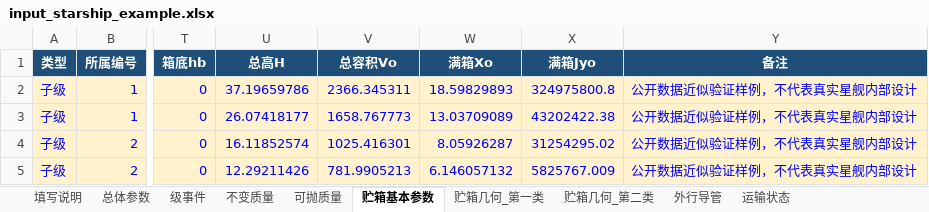
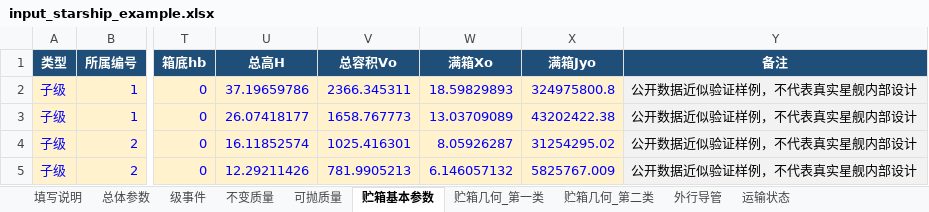
Before and after one commit to Waiiicha/rocket-cg-calculator, an Excel workbook: input_starship_example.xlsx, sheet 贮箱基本参数, drawn as a sheet; only a part is shown, gaps mark what is left out; values as stored, in another font and other column widths than the file's, no borders; the diff names each change by its address in the sheet, - before the commit and + after, or states it on an @@ line.

```diff
--- a/input_starship_example.xlsx (sheet 贮箱基本参数)
+++ b/input_starship_example.xlsx (sheet 贮箱基本参数)
@@ Y2:Y5 fill: #FFF2CC → #F2F2F2, text colour: #0000FF → black @@
```
Also changed, not shown: sheet 总体参数, sheet 级事件, sheet 不变质量, input_template.xlsx, 2 other files.
